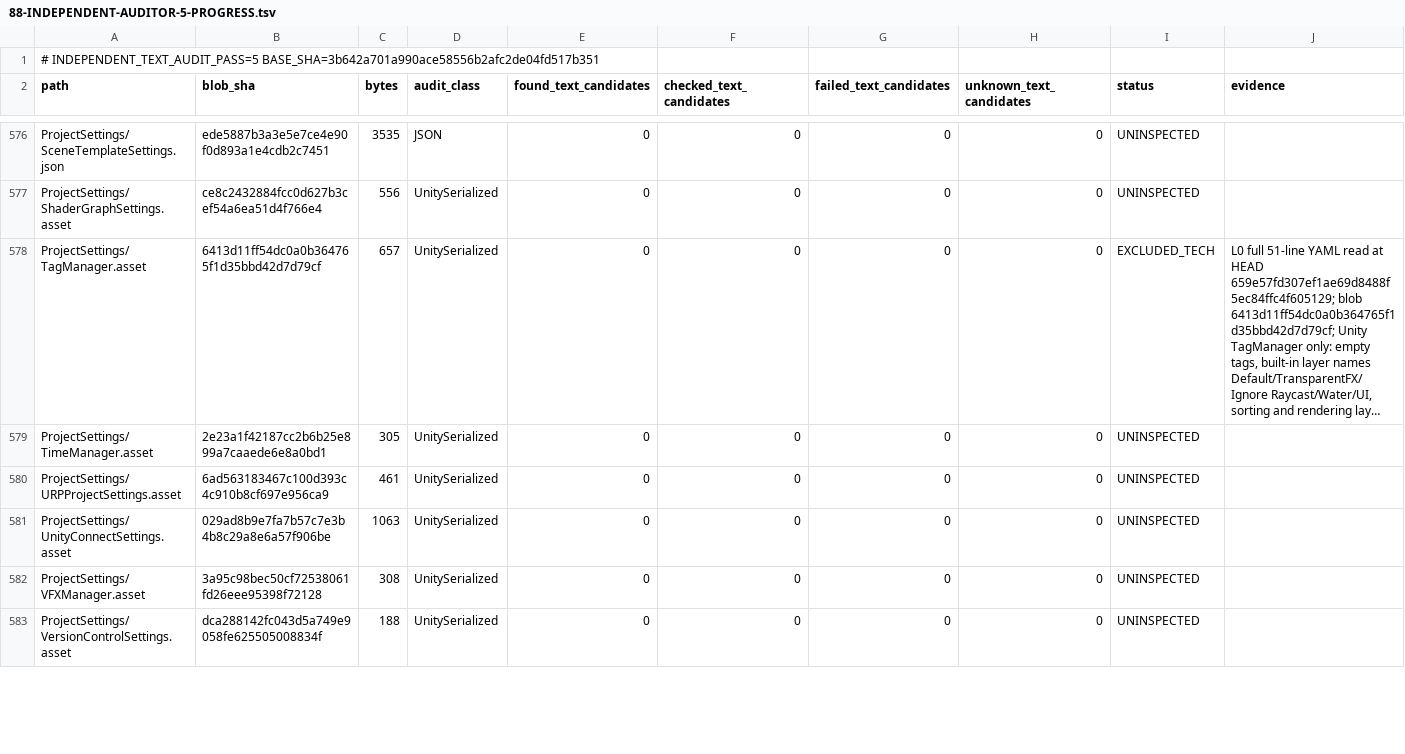
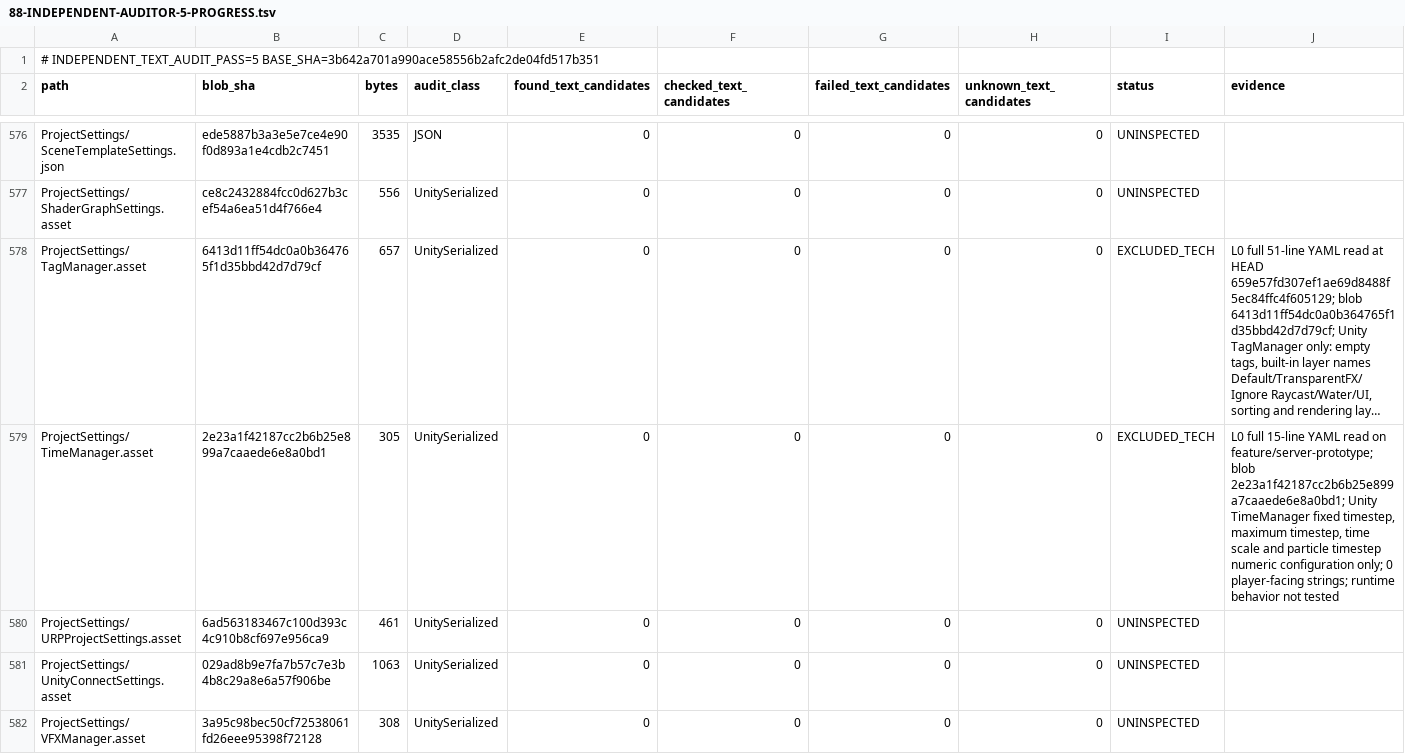
Before and after one commit to Olmad/Sinbinder-public, a TSV file: Docs/AgentTeam/88-INDEPENDENT-AUDITOR-5-PROGRESS.tsv, drawn as a sheet; only a part is shown, gaps mark what is left out; the shorter side is filled out with more unchanged rows; long unchanged cells end in …; the diff names each change by its address in the sheet, - before the commit and + after, or states it on an @@ line.

Commit message:
audit(pass5): inspect Unity TimeManager settings text source

```diff
--- a/Docs/AgentTeam/88-INDEPENDENT-AUDITOR-5-PROGRESS.tsv
+++ b/Docs/AgentTeam/88-INDEPENDENT-AUDITOR-5-PROGRESS.tsv
-I579 (status): UNINSPECTED
+I579 (status): EXCLUDED_TECH
-J579 (evidence): (empty)
+J579 (evidence): L0 full 15-line YAML read on feature/server-prototype; blob 2e23a1f42187cc2b6b25e899a7caaede6e8a0bd1; Unity TimeManager fixed timestep, maximum timestep, time scale and particle timestep numeric configuration only; 0 player-facing strings; runtime behavior not tested
```
